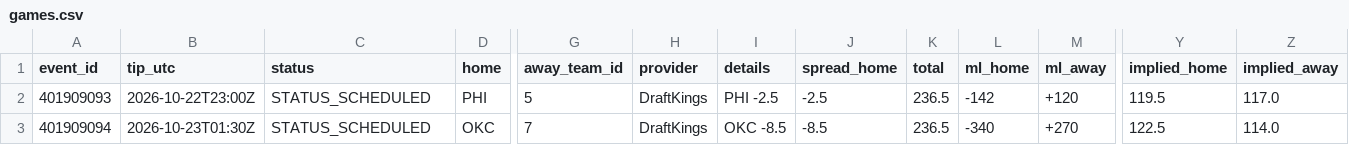
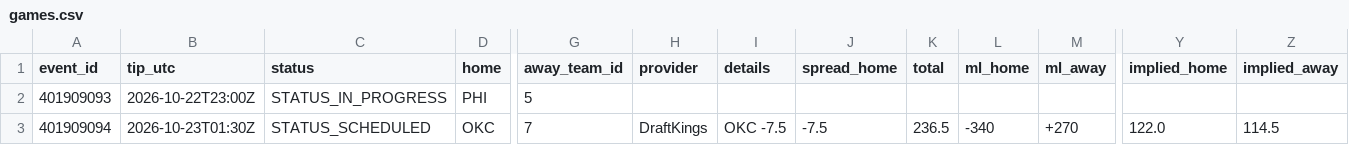
Before and after one commit to RA5397/nba-feed, a CSV file: feed/out/2026-10-22/games.csv, drawn as a sheet; only a part is shown, gaps mark what is left out; the diff names each change by its address in the sheet, - before the commit and + after, or states it on an @@ line.

```diff
--- a/feed/out/2026-10-22/games.csv
+++ b/feed/out/2026-10-22/games.csv
-C2 (status): STATUS_SCHEDULED
+C2 (status): STATUS_IN_PROGRESS
-H2 (provider): DraftKings
+H2 (provider): (empty)
-I2 (details): PHI -2.5
+I2 (details): (empty)
-J2 (spread_home): -2.5
+J2 (spread_home): (empty)
-K2 (total): 236.5
+K2 (total): (empty)
-L2 (ml_home): -142
+L2 (ml_home): (empty)
-M2 (ml_away): +120
+M2 (ml_away): (empty)
-Y2 (implied_home): 119.5
+Y2 (implied_home): (empty)
-Z2 (implied_away): 117.0
+Z2 (implied_away): (empty)
-I3 (details): OKC -8.5
+I3 (details): OKC -7.5
-J3 (spread_home): -8.5
+J3 (spread_home): -7.5
-Y3 (implied_home): 122.5
+Y3 (implied_home): 122.0
-Z3 (implied_away): 114.0
+Z3 (implied_away): 114.5
```
Also changed, not shown: feed/out/2026-10-22/injuries.csv, 23 other files.
